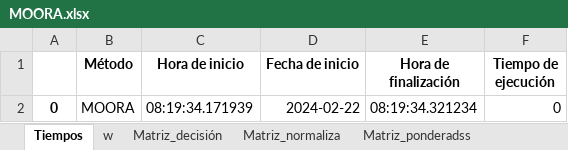
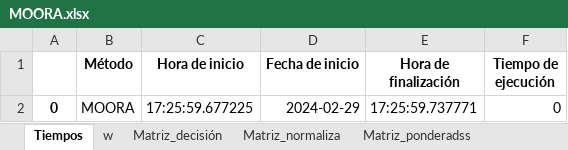
Before and after one commit to Commmodore64/swarm, an Excel workbook: Experimentos2/MOORA.xlsx, sheet Tiempos, drawn as a sheet; values as stored, in another font and other column widths than the file's, no borders; the diff names each change by its address in the sheet, - before the commit and + after, or states it on an @@ line.

Commit message:
MOORAV Actualizado Jalando

```diff
--- a/Experimentos2/MOORA.xlsx (sheet Tiempos)
+++ b/Experimentos2/MOORA.xlsx (sheet Tiempos)
-C2 (Hora de inicio): 08:19:34.171939
+C2 (Hora de inicio): 17:25:59.677225
-D2 (Fecha de inicio): 2024-02-22
+D2 (Fecha de inicio): 2024-02-29
-E2 (Hora de finalización): 08:19:34.321234
+E2 (Hora de finalización): 17:25:59.737771
```
Also changed, not shown: 3 other files.
